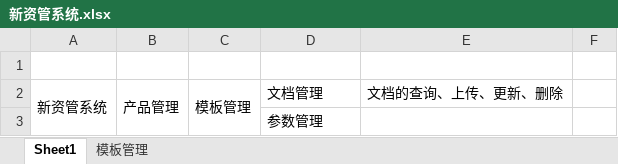
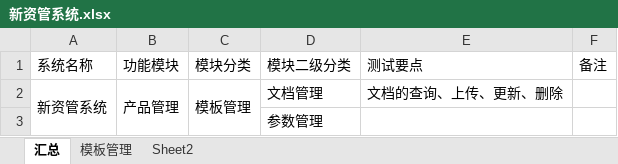
Before and after one commit to W7297911/test, an Excel workbook: wenjian/新资管系统.xlsx, sheet 汇总, drawn as a sheet; only a part is shown; values as stored, in another font and other column widths than the file's, no cell formats; the diff names each change by its address in the sheet, - before the commit and + after, or states it on an @@ line.

```diff
--- a/wenjian/新资管系统.xlsx (sheet 汇总)
+++ b/wenjian/新资管系统.xlsx (sheet 汇总)
-sheet tab: Sheet1
+sheet tab: 汇总
+sheet tab: Sheet2
-row 1: (empty)
+row 1: 系统名称 | 功能模块 | 模块分类 | 模块二级分类 | 测试要点 | 备注
```
Also changed, not shown: cell formats.
